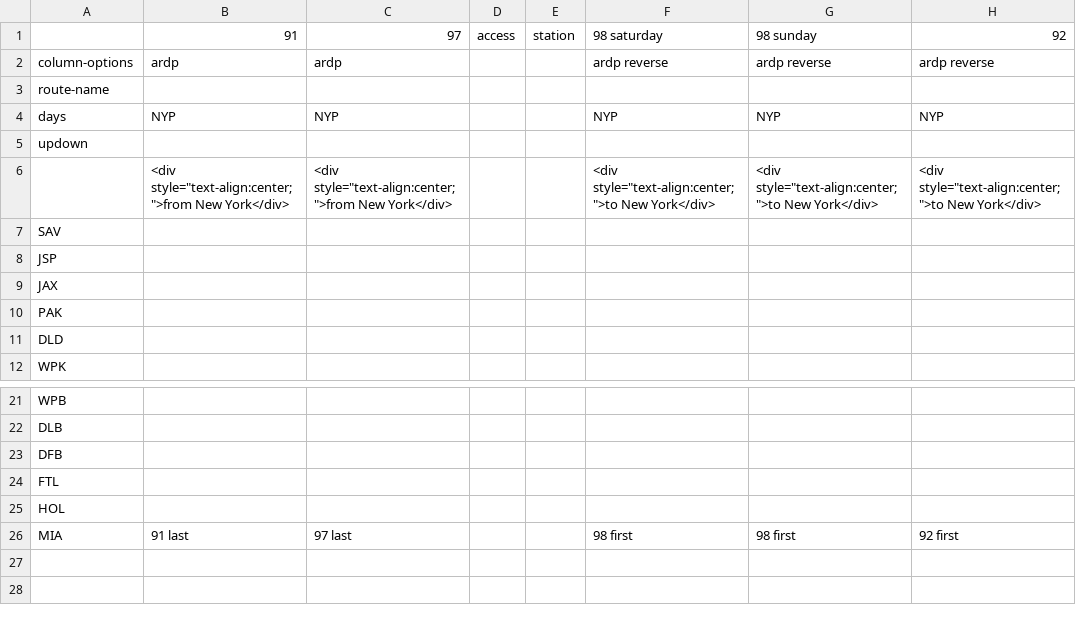
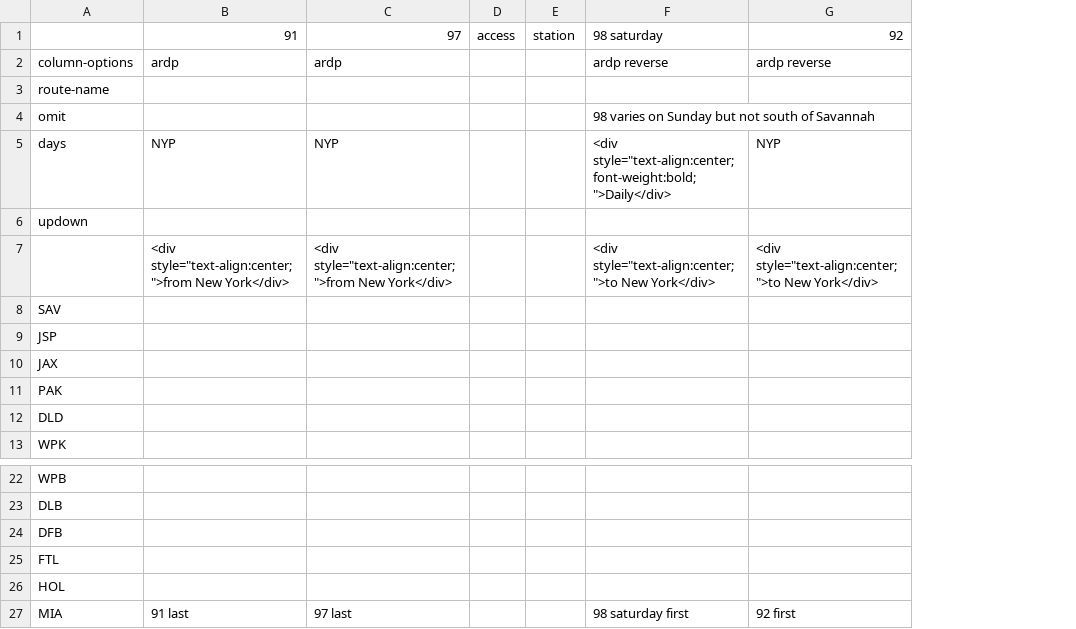
Before and after one commit to neroden/timetable_kit, a CSV file: timetable_kit/specs_amtrak/silver-service-2.csv, drawn as a sheet; only a part is shown, gaps mark what is left out; removed rows and columns are numbered as before the commit, all else as after; the diff names each change by its address in the sheet, - before the commit and + after, or states it on an @@ line.

```diff
--- a/timetable_kit/specs_amtrak/silver-service-2.csv
+++ b/timetable_kit/specs_amtrak/silver-service-2.csv
-column G, rows 1-6: 98 sunday | ardp reverse |  | NYP |  | <div style="text-align:center;">to New York</div>; row 26: 98 first
+row 4: omit |  |  |  |  | 98 varies on Sunday but not south of Savannah
-F5: NYP
+F5: <div style="text-align:center; font-weight:bold;">Daily</div>
-F27: 98 first
+F27: 98 saturday first
```
Also changed, not shown: timetable_kit/specs_amtrak/silver-service-1.csv, 1 other file.
